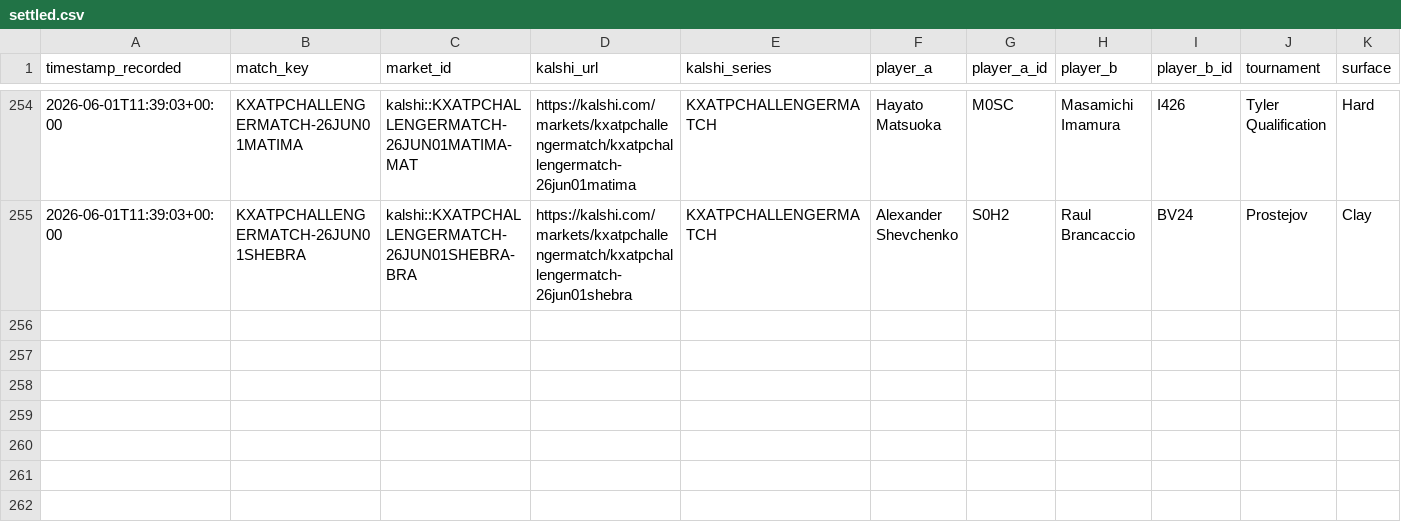
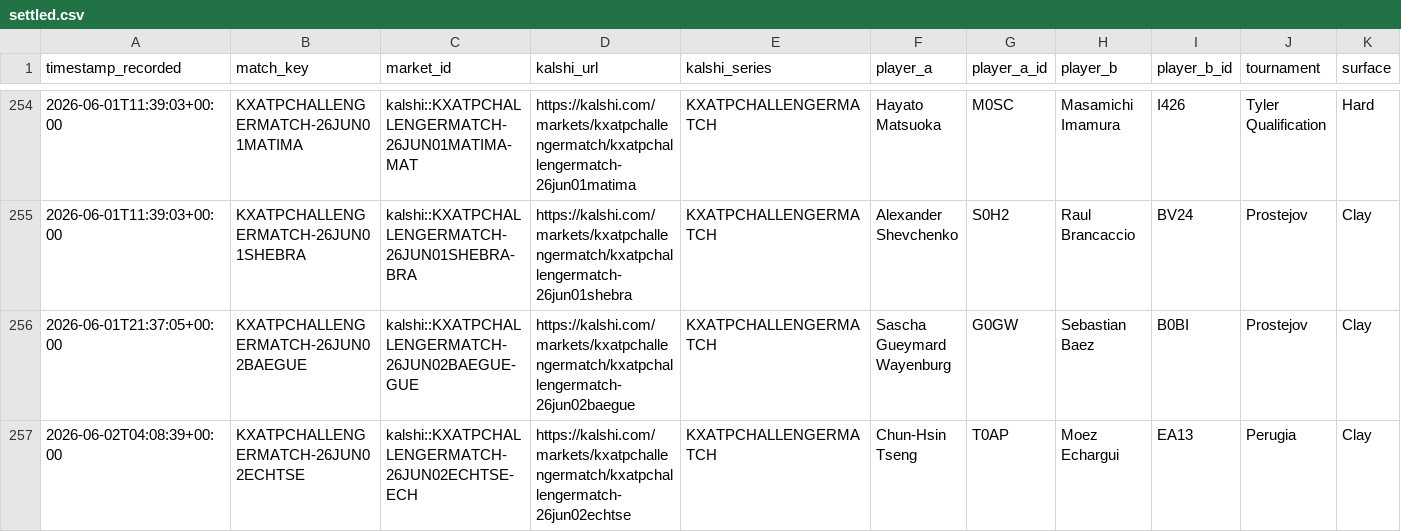
Before and after one commit to TKM6403/tennis-prediction-market, a CSV file: data/paper_trades/settled.csv, drawn as a sheet; only a part is shown, gaps mark what is left out; rows hold the shown columns only; the diff names each change by its address in the sheet, - before the commit and + after, or states it on an @@ line.

```diff
--- a/data/paper_trades/settled.csv
+++ b/data/paper_trades/settled.csv
+row 256: 2026-06-01T21:37:05+00:00 | KXATPCHALLENGERMATCH-26JUN02BAEGUE | kalshi::KXATPCHALLENGERMATCH-26JUN02BAEGUE-GUE | https://kalshi.com/markets/kxatpchallengermatch/kxatpchallengermatch-26jun02baegue | KXATPCHALLENGERMATCH | Sascha Gueymard Wayenburg | G0GW | Sebastian Baez | B0BI | Prostejov | Clay
+row 257: 2026-06-02T04:08:39+00:00 | KXATPCHALLENGERMATCH-26JUN02ECHTSE | kalshi::KXATPCHALLENGERMATCH-26JUN02ECHTSE-ECH | https://kalshi.com/markets/kxatpchallengermatch/kxatpchallengermatch-26jun02echtse | KXATPCHALLENGERMATCH | Chun-Hsin Tseng | T0AP | Moez Echargui | EA13 | Perugia | Clay
```
Also changed, not shown: data/paper_trades/pending.csv, 4 other files.
